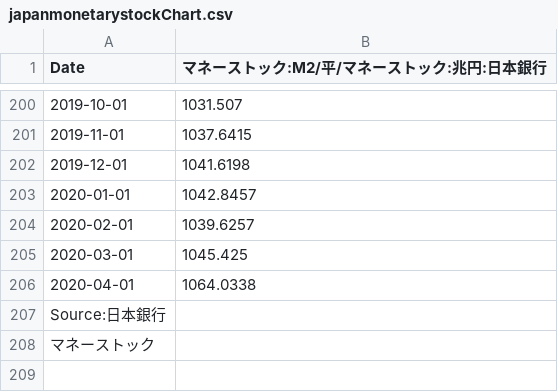
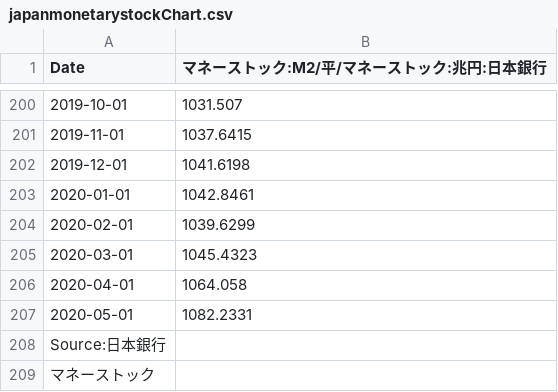
Before and after one commit to am-consulting/csvdata, a CSV file: japanmonetarystockChart.csv, drawn as a sheet; only a part is shown, gaps mark what is left out.

```diff
--- a/japanmonetarystockChart.csv
+++ b/japanmonetarystockChart.csv
@@ -202,6 +202,7 @@
 "2019-12-01",1041.6198
-"2020-01-01",1042.8457
-"2020-02-01",1039.6257
-"2020-03-01",1045.425
-"2020-04-01",1064.0338
+"2020-01-01",1042.8461
+"2020-02-01",1039.6299
+"2020-03-01",1045.4323
+"2020-04-01",1064.058
+"2020-05-01",1082.2331
 " Source:日本銀行",
```
Also changed, not shown: japanmonetarystockTable.csv, 2 other files.
